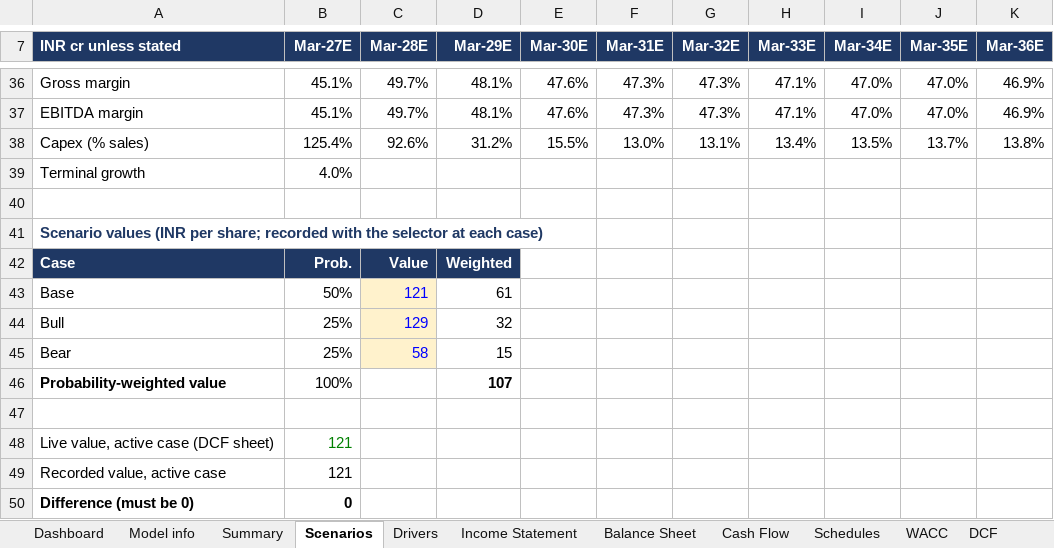
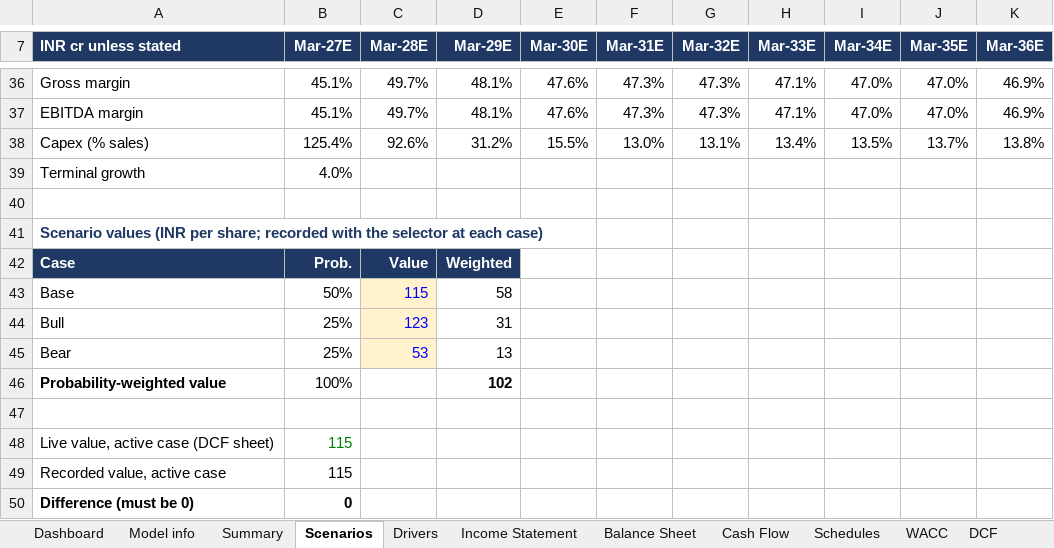
Before and after one commit to Spectrablaze/erip, an Excel workbook: reports/JSWINFRA/JSW_Infrastructure_Ltd_ERIP_Model.xlsx, sheet Scenarios, drawn as a sheet; only a part is shown, gaps mark what is left out; values as stored, in another font and other column widths than the file's, no borders; the diff names each change by its address in the sheet, - before the commit and + after, or states it on an @@ line.

```diff
--- a/reports/JSWINFRA/JSW_Infrastructure_Ltd_ERIP_Model.xlsx (sheet Scenarios)
+++ b/reports/JSWINFRA/JSW_Infrastructure_Ltd_ERIP_Model.xlsx (sheet Scenarios)
-C43 (Mar-28E): 121
+C43 (Mar-28E): 115
-D43 (Mar-29E): 61
+D43 (Mar-29E): 58
-C44 (Mar-28E): 129
+C44 (Mar-28E): 123
-D44 (Mar-29E): 32
+D44 (Mar-29E): 31
-C45 (Mar-28E): 58
+C45 (Mar-28E): 53
-D45 (Mar-29E): 15
+D45 (Mar-29E): 13
-D46 (Mar-29E): 107
+D46 (Mar-29E): 102
-B48:B49 (Mar-27E): 121
+B48:B49 (Mar-27E): 115
```
Also changed, not shown: sheet Sensitivity, sheet DCF, sheet Dashboard, sheet Checks, sheet Model info, sheet Balance Sheet, formulas that keep their value, charts or pictures, reports/ADANIPORTS/Adani_Ports_and_Special_Economic_Zone_Ltd_ERIP_Model.xlsx, 28 other files.
